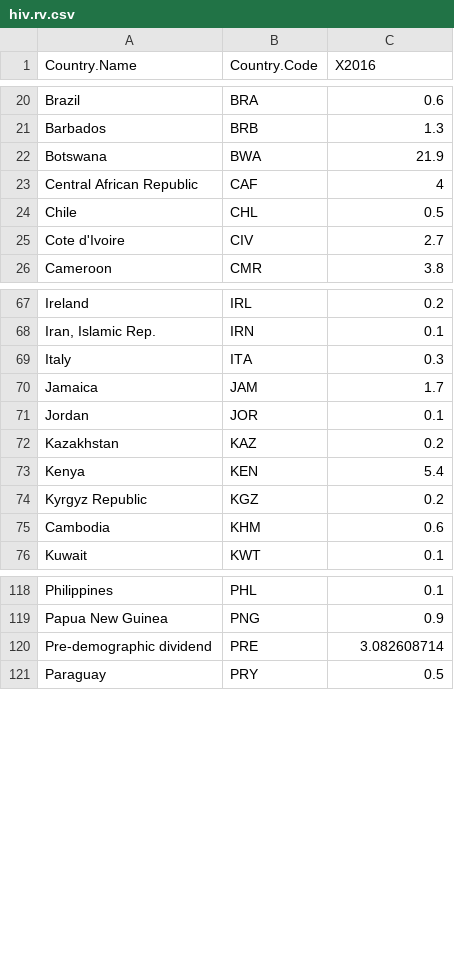
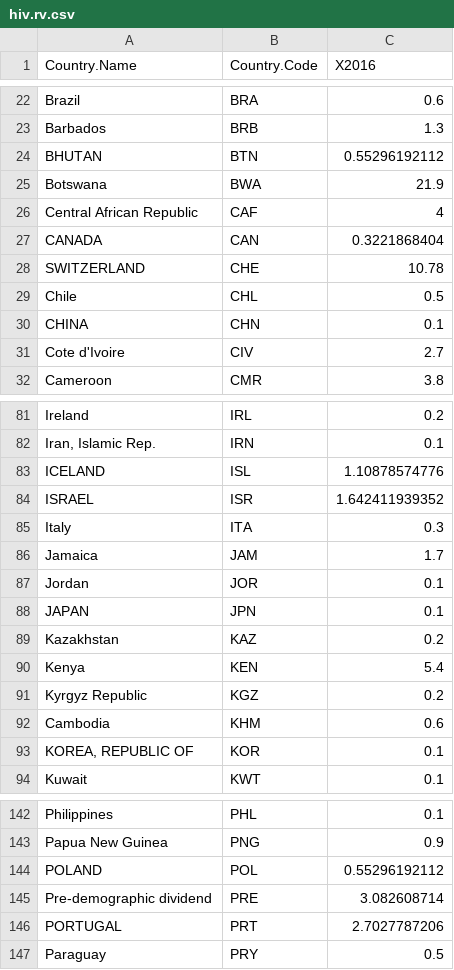
Before and after one commit to JE-Sim/new_bigdata_set, a CSV file: final data revised/hiv.rv.csv, drawn as a sheet; only a part is shown, gaps mark what is left out; the diff covers the shown part only.

```diff
--- a/final data revised/hiv.rv.csv
+++ b/final data revised/hiv.rv.csv
@@ -21,5 +23,9 @@
 "Barbados","BRB",1.3
+"BHUTAN","BTN",0.55296192112
 "Botswana","BWA",21.9
 "Central African Republic","CAF",4
+"CANADA","CAN",0.3221868404
+"SWITZERLAND","CHE",10.78
 "Chile","CHL",0.5
+"CHINA","CHN",0.1
 "Cote d'Ivoire","CIV",2.7
@@ -68,2 +82,4 @@
 "Iran, Islamic Rep.","IRN",0.1
+"ICELAND","ISL",1.10878574776
+"ISRAEL","ISR",1.642411939352
 "Italy","ITA",0.3
@@ -71,2 +87,3 @@
 "Jordan","JOR",0.1
+"JAPAN","JPN",0.1
 "Kazakhstan","KAZ",0.2
@@ -75,2 +92,3 @@
 "Cambodia","KHM",0.6
+"KOREA, REPUBLIC OF","KOR",0.1
 "Kuwait","KWT",0.1
@@ -119,3 +143,5 @@
 "Papua New Guinea","PNG",0.9
+"POLAND","POL",0.55296192112
 "Pre-demographic dividend","PRE",3.082608714
+"PORTUGAL","PRT",2.7027787206
 "Paraguay","PRY",0.5
```
Also changed, not shown: 22 added rows and 1 edited cell elsewhere in this file, Final Total data/Sleeping princess in penguin room.csv, 54 other files.
